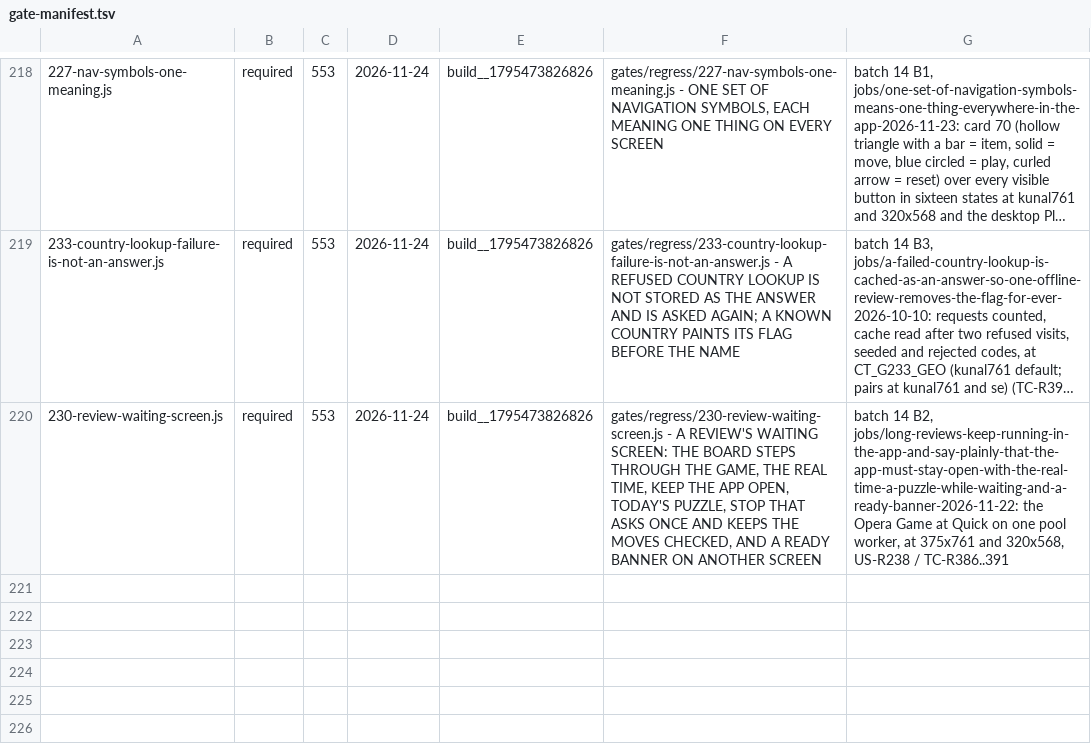
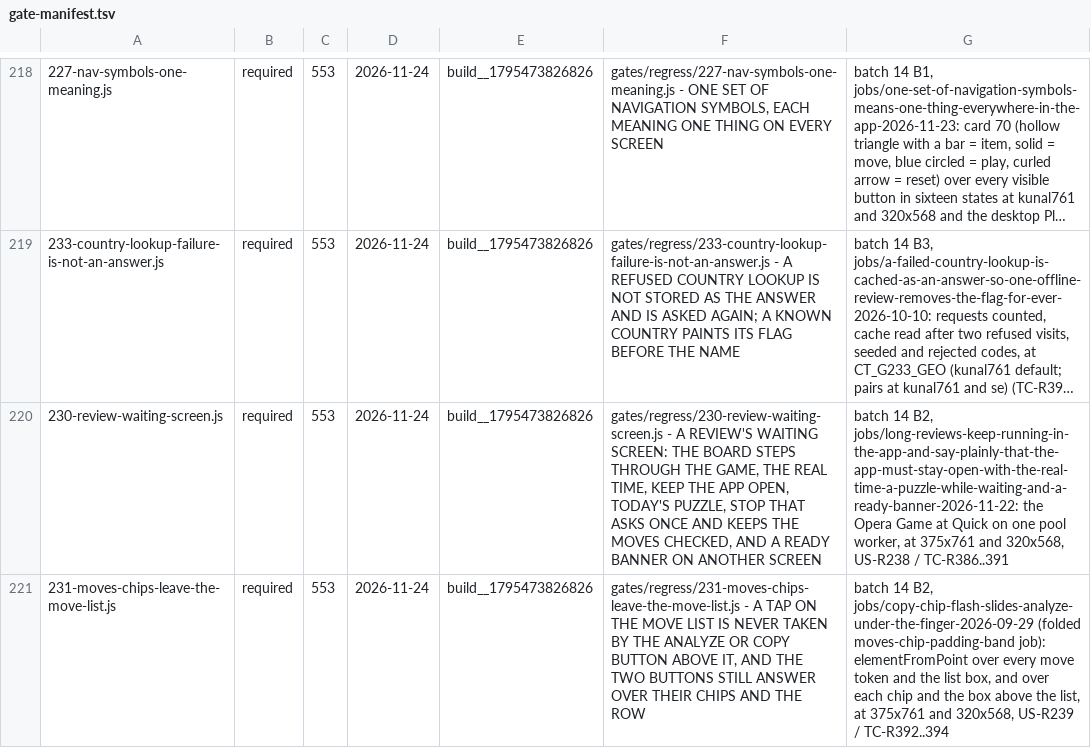
Before and after one commit to LearnToCheckmate/chess-trainer, a TSV file: gates/gate-manifest.tsv, drawn as a sheet; only a part is shown, gaps mark what is left out; long unchanged cells end in …; the diff names each change by its address in the sheet, - before the commit and + after, or states it on an @@ line.

```diff
--- a/gates/gate-manifest.tsv
+++ b/gates/gate-manifest.tsv
+row 221: 231-moves-chips-leave-the-move-list.js | required | 553 | 2026-11-24 | build__1795473826826 | gates/regress/231-moves-chips-leave-the-move-list.js - A TAP ON THE MOVE LIST IS NEVER TAKEN BY THE ANALYZE OR COPY BUTTON ABOVE IT, AND THE TWO BUTTONS STILL ANSWER OVER THEIR CHIPS AND THE ROW | batch 14 B2, jobs/copy-chip-flash-slides-analyze-under-the-finger-2026-09-29 (folded moves-chip-padding-band job): elementFromPoint over every move token and the list box, and over each chip and the box above the list, at 375x761 and 320x568, US-R239 / TC-R392..394
```
Also changed, not shown: 13 other files.
